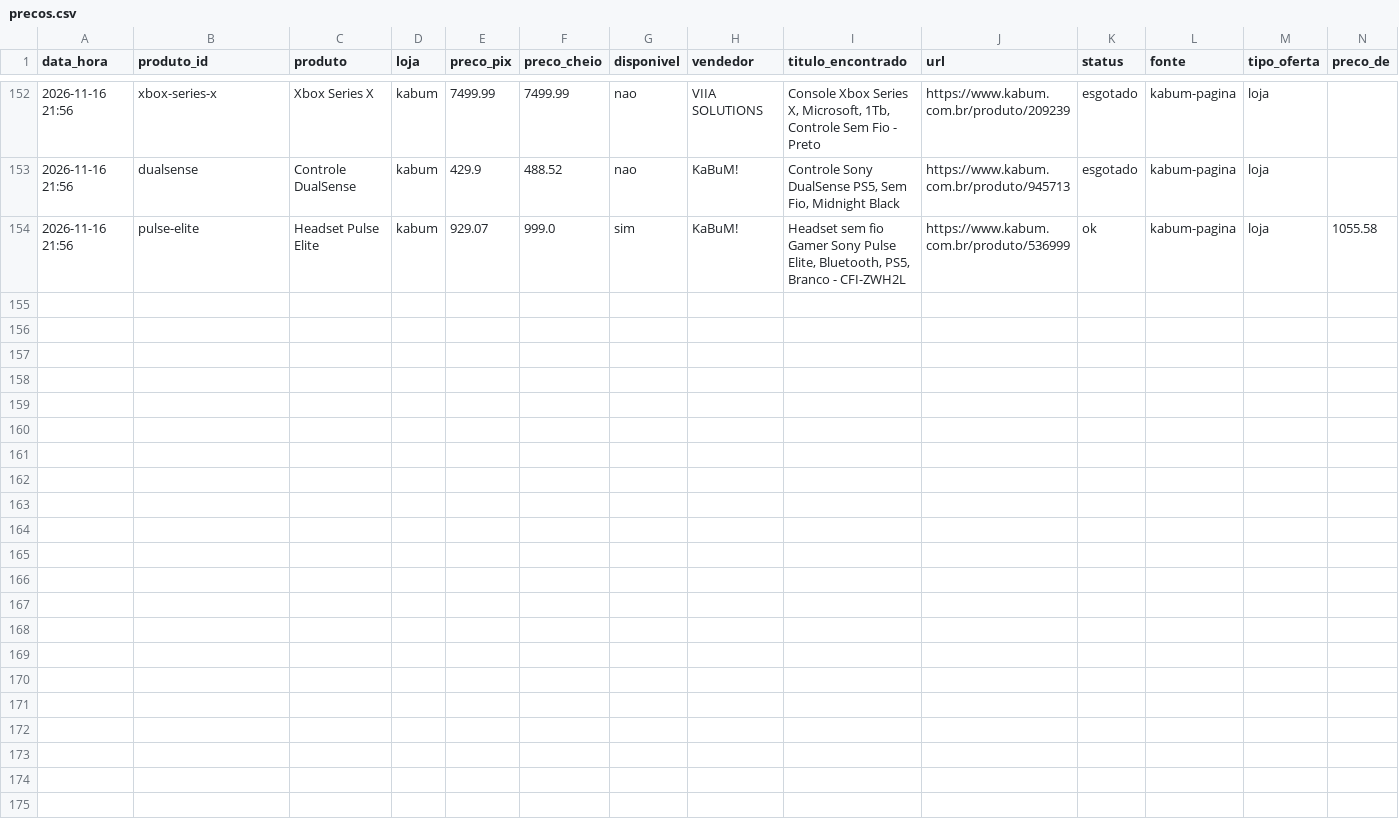
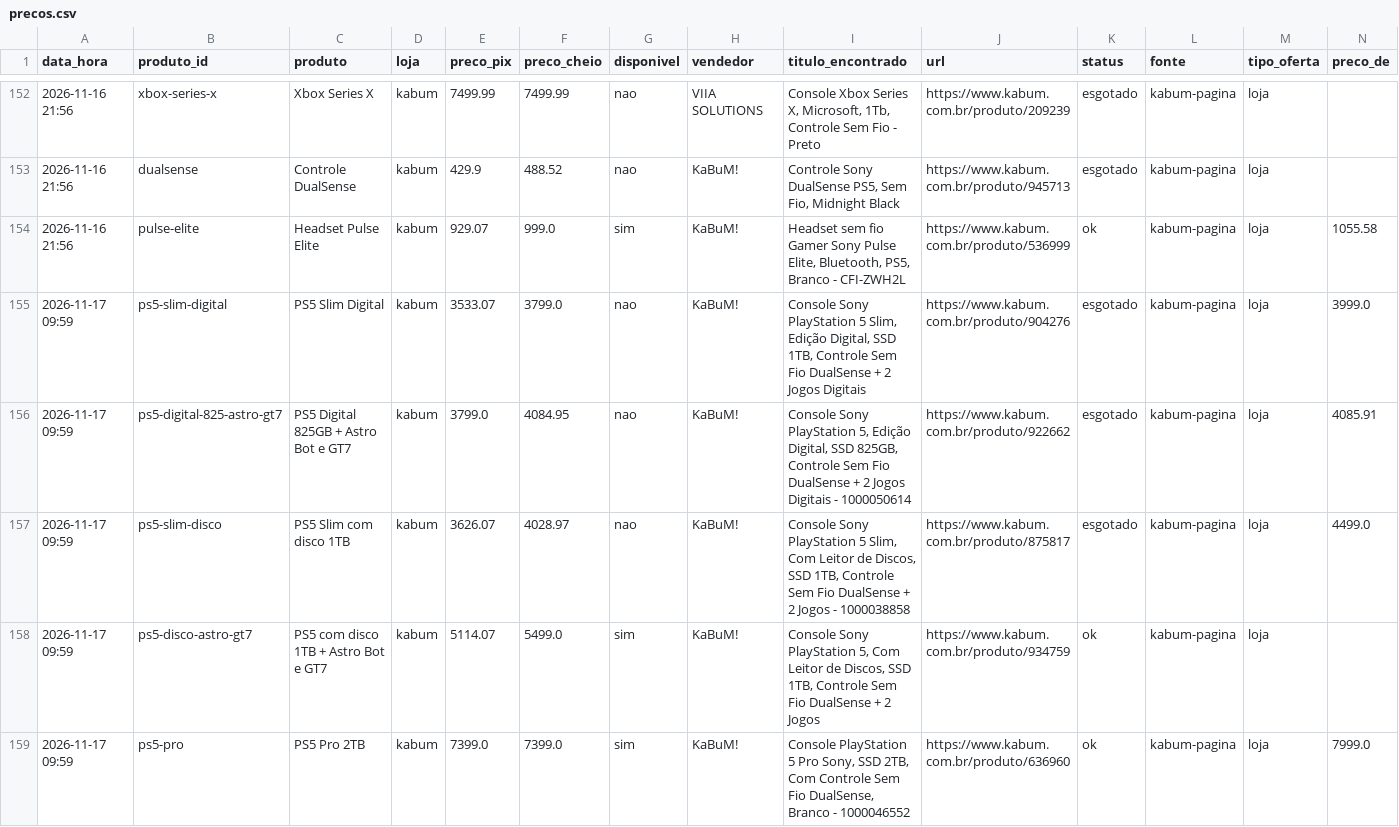
Before and after one commit to jvblois/radar-precos, a CSV file: data/precos.csv, drawn as a sheet; only a part is shown, gaps mark what is left out; the diff covers the shown part only; the diff names each change by its address in the sheet, - before the commit and + after, or states it on an @@ line.

```diff
--- a/data/precos.csv
+++ b/data/precos.csv
+row 155: 2026-11-17 09:59 | ps5-slim-digital | PS5 Slim Digital | kabum | 3533.07 | 3799.0 | nao | KaBuM! | Console Sony PlayStation 5 Slim, Edição Digital, SSD 1TB, Controle Sem Fio DualSense + 2 Jogos Digitais | https://www.kabum.com.br/produto/904276 | esgotado | kabum-pagina | loja | 3999.0
+row 156: 2026-11-17 09:59 | ps5-digital-825-astro-gt7 | PS5 Digital 825GB + Astro Bot e GT7 | kabum | 3799.0 | 4084.95 | nao | KaBuM! | Console Sony PlayStation 5, Edição Digital, SSD 825GB, Controle Sem Fio DualSense + 2 Jogos Digitais - 1000050614 | https://www.kabum.com.br/produto/922662 | esgotado | kabum-pagina | loja | 4085.91
+row 157: 2026-11-17 09:59 | ps5-slim-disco | PS5 Slim com disco 1TB | kabum | 3626.07 | 4028.97 | nao | KaBuM! | Console Sony PlayStation 5 Slim, Com Leitor de Discos, SSD 1TB, Controle Sem Fio DualSense + 2 Jogos - 1000038858 | https://www.kabum.com.br/produto/875817 | esgotado | kabum-pagina | loja | 4499.0
+row 158: 2026-11-17 09:59 | ps5-disco-astro-gt7 | PS5 com disco 1TB + Astro Bot e GT7 | kabum | 5114.07 | 5499.0 | sim | KaBuM! | Console Sony PlayStation 5, Com Leitor de Discos, SSD 1TB, Controle Sem Fio DualSense + 2 Jogos | https://www.kabum.com.br/produto/934759 | ok | kabum-pagina | loja
+row 159: 2026-11-17 09:59 | ps5-pro | PS5 Pro 2TB | kabum | 7399.0 | 7399.0 | sim | KaBuM! | Console PlayStation 5 Pro Sony, SSD 2TB, Com Controle Sem Fio DualSense, Branco - 1000046552 | https://www.kabum.com.br/produto/636960 | ok | kabum-pagina | loja | 7999.0
```
Also changed, not shown: 4 added rows elsewhere in this file, 1 other file.
